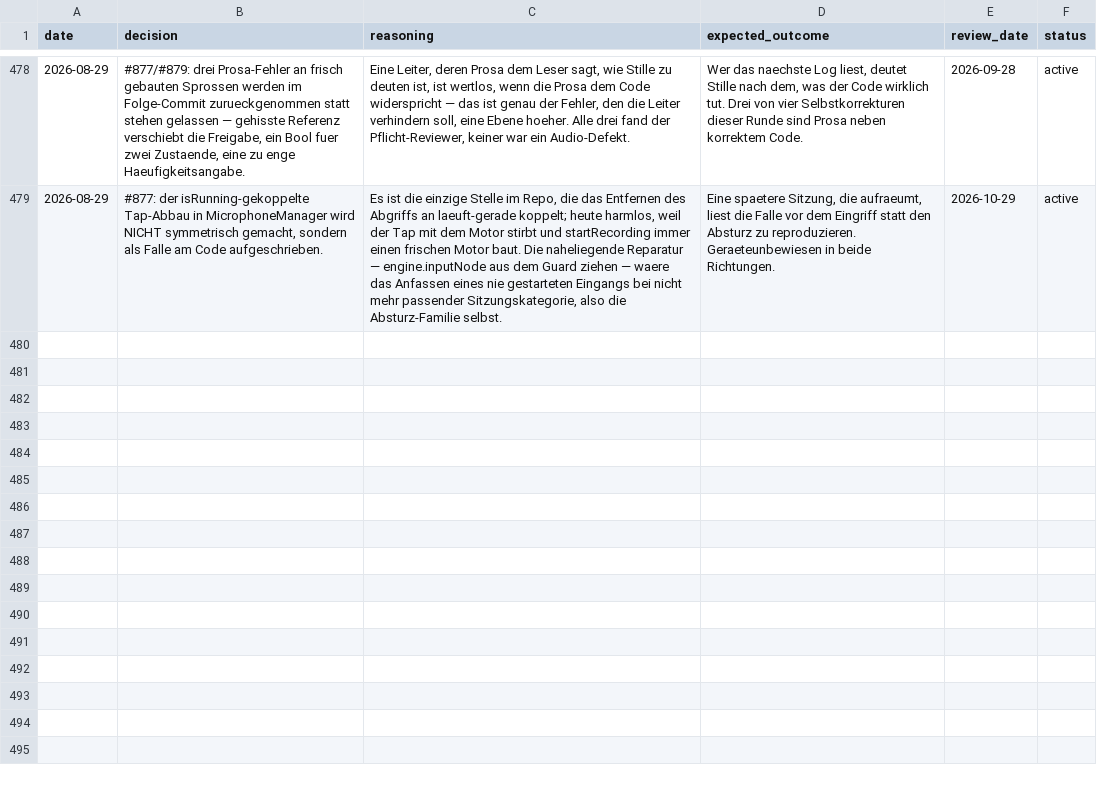
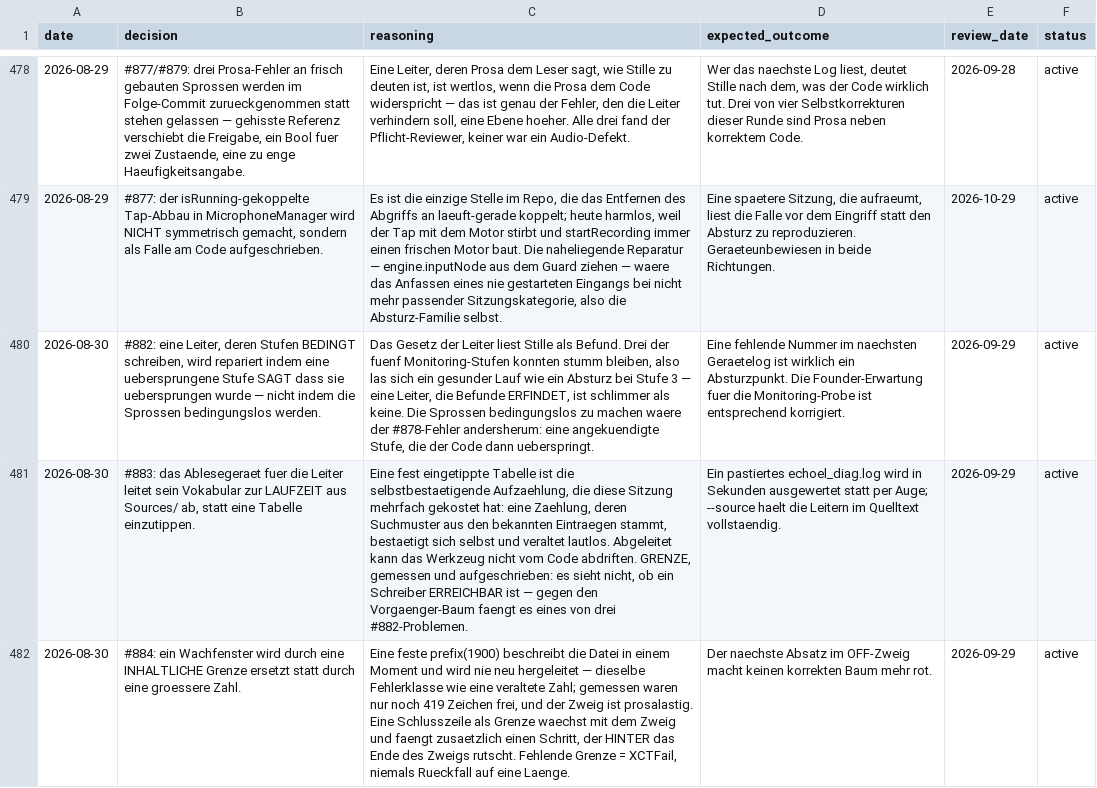
Before and after one commit to vibrationalforce/blab-ios-app, a CSV file: decisions.csv, drawn as a sheet; only a part is shown, gaps mark what is left out; the diff names each change by its address in the sheet, - before the commit and + after, or states it on an @@ line.

```diff
--- a/decisions.csv
+++ b/decisions.csv
+row 480: 2026-08-30 | #882: eine Leiter, deren Stufen BEDINGT schreiben, wird repariert indem eine uebersprungene Stufe SAGT dass sie uebersprungen wurde — nicht indem die Sprossen bedingungslos werden. | Das Gesetz der Leiter liest Stille als Befund. Drei der fuenf Monitoring-Stufen konnten stumm bleiben, also las sich ein gesunder Lauf wie ein Absturz bei Stufe 3 — eine Leiter, die Befunde ERFINDET, ist schlimmer als keine. Die Sprossen bedingungslos zu machen waere der #878-Fehler andersherum: eine angekuendigte Stufe, die der Code dann ueberspringt. | Eine fehlende Nummer im naechsten Geraetelog ist wirklich ein Absturzpunkt. Die Founder-Erwartung fuer die Monitoring-Probe ist entsprechend korrigiert. | 2026-09-29 | active
+row 481: 2026-08-30 | #883: das Ablesegeraet fuer die Leiter leitet sein Vokabular zur LAUFZEIT aus Sources/ ab, statt eine Tabelle einzutippen. | Eine fest eingetippte Tabelle ist die selbstbestaetigende Aufzaehlung, die diese Sitzung mehrfach gekostet hat: eine Zaehlung, deren Suchmuster aus den bekannten Eintraegen stammt, bestaetigt sich selbst und veraltet lautlos. Abgeleitet kann das Werkzeug nicht vom Code abdriften. GRENZE, gemessen und aufgeschrieben: es sieht nicht, ob ein Schreiber ERREICHBAR ist — gegen den Vorgaenger-Baum faengt es eines von drei #882-Problemen. | Ein pastiertes echoel_diag.log wird in Sekunden ausgewertet statt per Auge; --source haelt die Leitern im Quelltext vollstaendig. | 2026-09-29 | active
+row 482: 2026-08-30 | #884: ein Wachfenster wird durch eine INHALTLICHE Grenze ersetzt statt durch eine groessere Zahl. | Eine feste prefix(1900) beschreibt die Datei in einem Moment und wird nie neu hergeleitet — dieselbe Fehlerklasse wie eine veraltete Zahl; gemessen waren nur noch 419 Zeichen frei, und der Zweig ist prosalastig. Eine Schlusszeile als Grenze waechst mit dem Zweig und faengt zusaetzlich einen Schritt, der HINTER das Ende des Zweigs rutscht. Fehlende Grenze = XCTFail, niemals Rueckfall auf eine Laenge. | Der naechste Absatz im OFF-Zweig macht keinen korrekten Baum mehr rot. | 2026-09-29 | active
```
Also changed, not shown: 1 other file.
